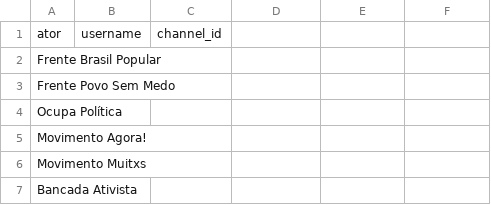
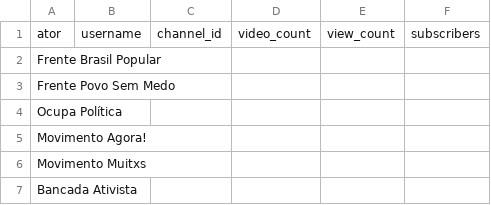
Before and after one commit to resocie/youtube-data-monitor, a CSV file: data/youtube.csv, drawn as a sheet; only a part is shown; the diff names each change by its address in the sheet, - before the commit and + after, or states it on an @@ line.

Commit message:
add video count, view count and subscribers to csv headers and tests.
Co-authored-by: rafaelchianca <rafachianca@gmail.com>

```diff
--- a/data/youtube.csv
+++ b/data/youtube.csv
-D1: (empty)
+D1: video_count
-E1: (empty)
+E1: view_count
-F1: (empty)
+F1: subscribers
```
Also changed, not shown: 2 other files.
